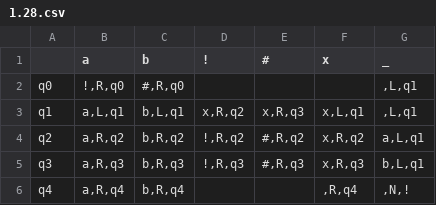
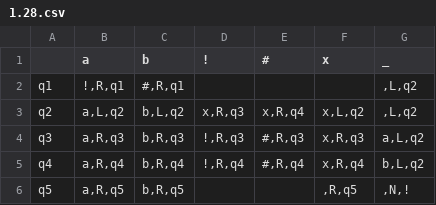
Before and after one commit to Ilya-Petrovich/IT_LR, a CSV file: LR1/1.28.csv, drawn as a sheet.

```diff
--- a/LR1/1.28.csv
+++ b/LR1/1.28.csv
@@ -1,6 +1,6 @@
 ;a;b;!;#;x;_
-q0;!,R,q0;#,R,q0;;;;,L,q1
-q1;a,L,q1;b,L,q1;x,R,q2;x,R,q3;x,L,q1;,L,q1
-q2;a,R,q2;b,R,q2;!,R,q2;#,R,q2;x,R,q2;a,L,q1
-q3;a,R,q3;b,R,q3;!,R,q3;#,R,q3;x,R,q3;b,L,q1
-q4;a,R,q4;b,R,q4;;;,R,q4;,N,!
+q1;!,R,q1;#,R,q1;;;;,L,q2
+q2;a,L,q2;b,L,q2;x,R,q3;x,R,q4;x,L,q2;,L,q2
+q3;a,R,q3;b,R,q3;!,R,q3;#,R,q3;x,R,q3;a,L,q2
+q4;a,R,q4;b,R,q4;!,R,q4;#,R,q4;x,R,q4;b,L,q2
+q5;a,R,q5;b,R,q5;;;,R,q5;,N,!
```
Also changed, not shown: 5 other files.
